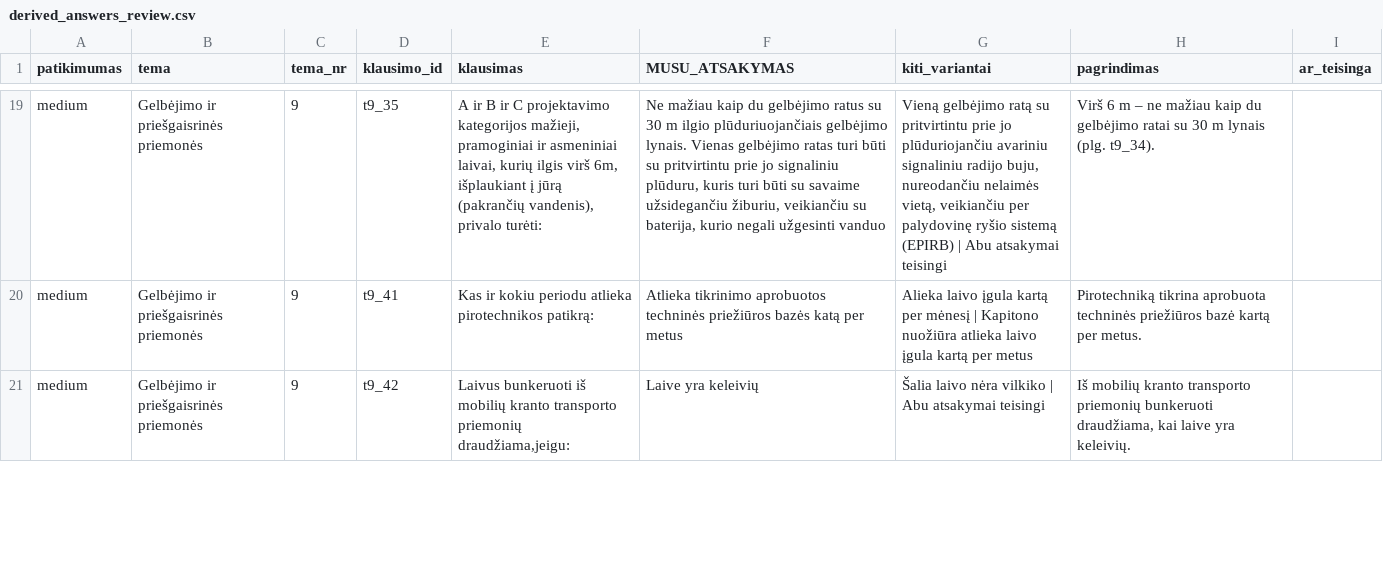
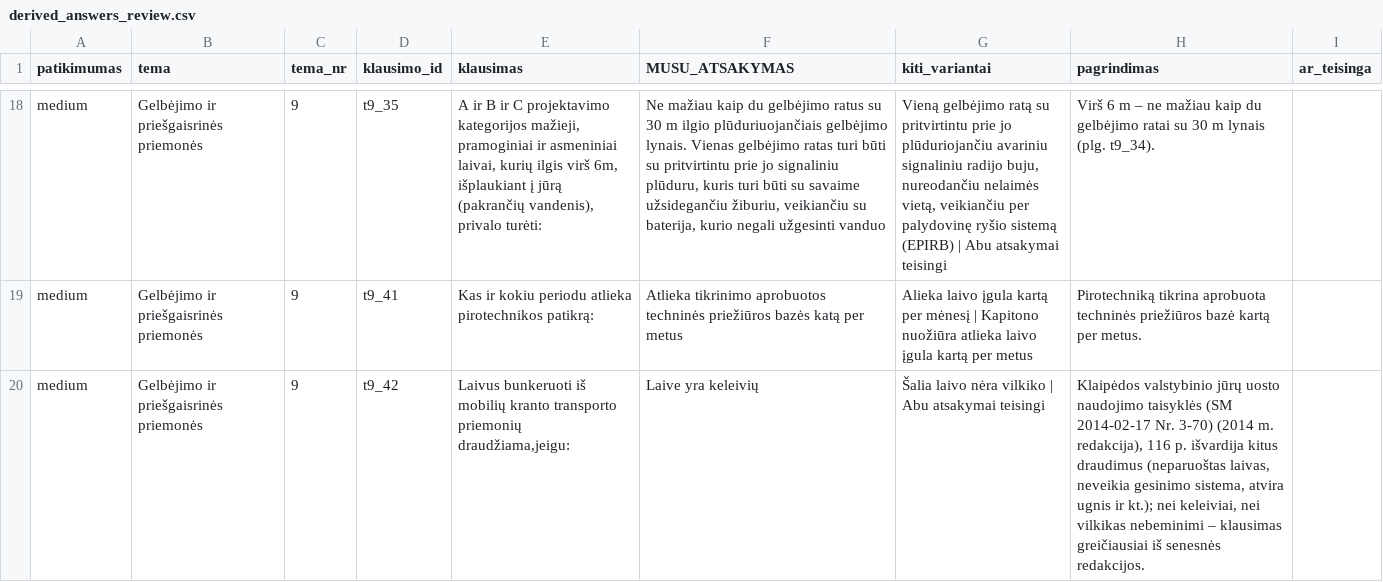
Before and after one commit to lgg2generation/laivavedyste, a CSV file: data/derived_answers_review.csv, drawn as a sheet; only a part is shown, gaps mark what is left out; the diff covers the shown part only.

```diff
--- a/data/derived_answers_review.csv
+++ b/data/derived_answers_review.csv
@@ -20,2 +19,2 @@ medium,Gelbėjimo ir priešgaisrinės priemonės,9,t9_35,"A ir B ir C projektavi
 medium,Gelbėjimo ir priešgaisrinės priemonės,9,t9_41,Kas ir kokiu periodu atlieka pirotechnikos patikrą:,Atlieka tikrinimo aprobuotos techninės priežiūros bazės katą per metus,Alieka laivo įgula kartą per mėnesį | Kapitono nuožiūra atlieka laivo įgula kartą per metus,Pirotechniką tikrina aprobuota techninės priežiūros bazė kartą per metus.,
-medium,Gelbėjimo ir priešgaisrinės priemonės,9,t9_42,"Laivus bunkeruoti iš mobilių kranto transporto priemonių draudžiama,jeigu:",Laive yra keleivių,Šalia laivo nėra vilkiko | Abu atsakymai teisingi,"Iš mobilių kranto transporto priemonių bunkeruoti draudžiama, kai laive yra keleivių.",
+medium,Gelbėjimo ir priešgaisrinės priemonės,9,t9_42,"Laivus bunkeruoti iš mobilių kranto transporto priemonių draudžiama,jeigu:",Laive yra keleivių,Šalia laivo nėra vilkiko | Abu atsakymai teisingi,"Klaipėdos valstybinio jūrų uosto naudojimo taisyklės (SM 2014-02-17 Nr. 3-70) (2014 m. redakcija), 116 p. išvardija kitus draudimus (neparuoštas laivas, neveikia gesinimo sistema, atvira ugnis ir kt.); nei keleiviai, nei vilkikas nebeminimi – klausimas greičiausiai iš senesnės redakcijos.",
```
Also changed, not shown: 7 added rows, 7 removed rows and 6 edited cells elsewhere in this file, 2 other files.
